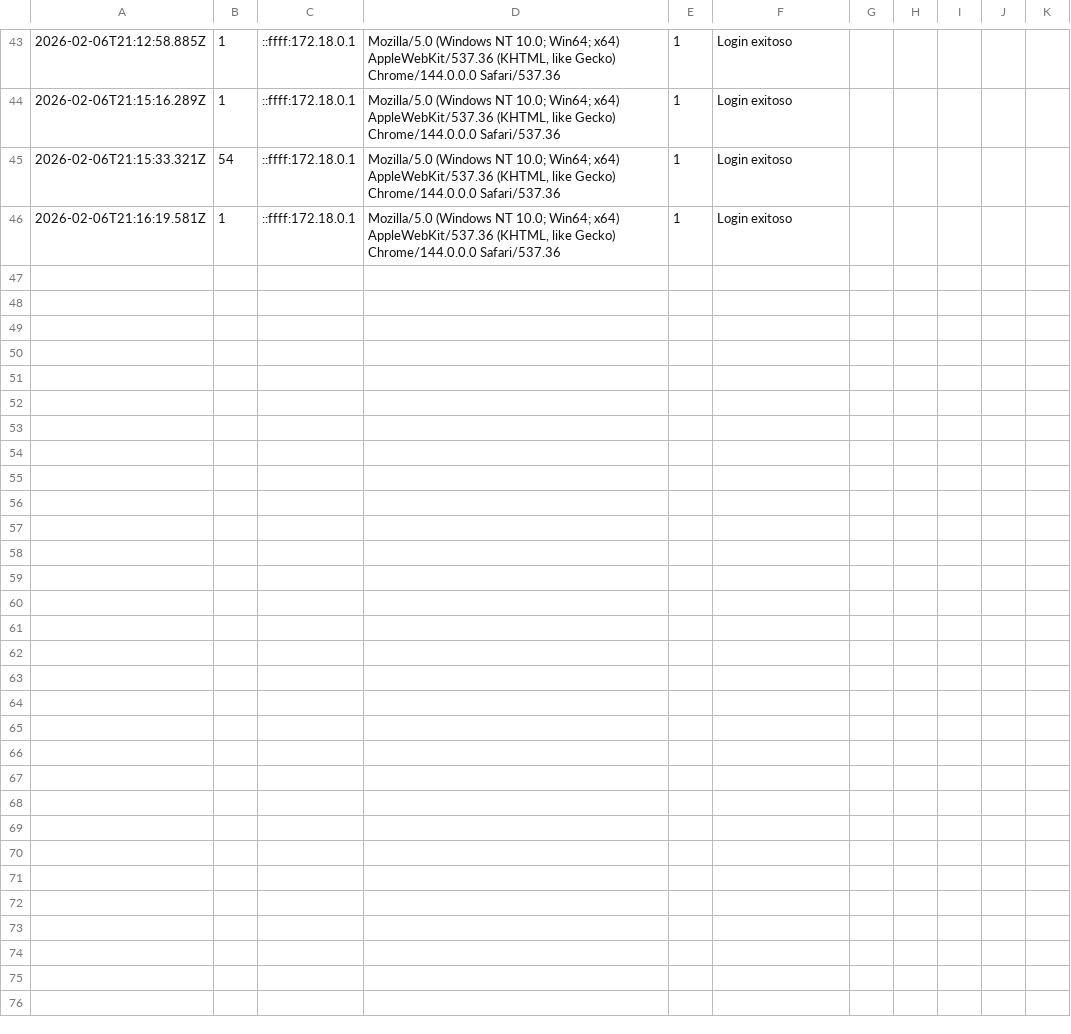
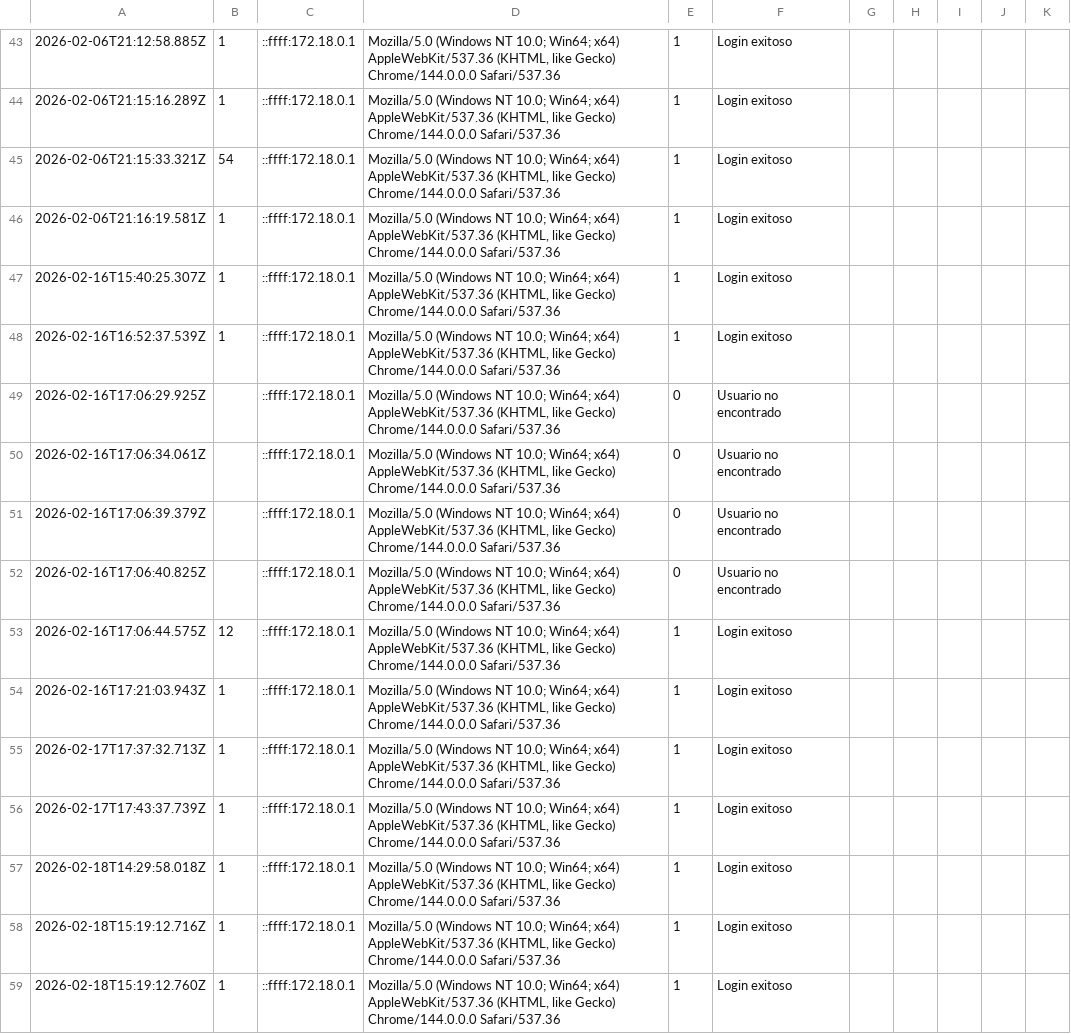
Before and after one commit to sanwortley/proyectoTesis, a CSV file: logs/audit_ingresos.csv, drawn as a sheet; only a part is shown, gaps mark what is left out; the diff covers the shown part only; the diff names each change by its address in the sheet, - before the commit and + after, or states it on an @@ line.

```diff
--- a/logs/audit_ingresos.csv
+++ b/logs/audit_ingresos.csv
+row 47: 2026-02-16T15:40:25.307Z | 1 | ::ffff:172.18.0.1 | Mozilla/5.0 (Windows NT 10.0; Win64; x64) AppleWebKit/537.36 (KHTML, like Gecko) Chrome/144.0.0.0 Safari/537.36 | 1 | Login exitoso
+row 48: 2026-02-16T16:52:37.539Z | 1 | ::ffff:172.18.0.1 | Mozilla/5.0 (Windows NT 10.0; Win64; x64) AppleWebKit/537.36 (KHTML, like Gecko) Chrome/144.0.0.0 Safari/537.36 | 1 | Login exitoso
+row 49: 2026-02-16T17:06:29.925Z |  | ::ffff:172.18.0.1 | Mozilla/5.0 (Windows NT 10.0; Win64; x64) AppleWebKit/537.36 (KHTML, like Gecko) Chrome/144.0.0.0 Safari/537.36 | 0 | Usuario no encontrado
+row 50: 2026-02-16T17:06:34.061Z |  | ::ffff:172.18.0.1 | Mozilla/5.0 (Windows NT 10.0; Win64; x64) AppleWebKit/537.36 (KHTML, like Gecko) Chrome/144.0.0.0 Safari/537.36 | 0 | Usuario no encontrado
+row 51: 2026-02-16T17:06:39.379Z |  | ::ffff:172.18.0.1 | Mozilla/5.0 (Windows NT 10.0; Win64; x64) AppleWebKit/537.36 (KHTML, like Gecko) Chrome/144.0.0.0 Safari/537.36 | 0 | Usuario no encontrado
+row 52: 2026-02-16T17:06:40.825Z |  | ::ffff:172.18.0.1 | Mozilla/5.0 (Windows NT 10.0; Win64; x64) AppleWebKit/537.36 (KHTML, like Gecko) Chrome/144.0.0.0 Safari/537.36 | 0 | Usuario no encontrado
+row 53: 2026-02-16T17:06:44.575Z | 12 | ::ffff:172.18.0.1 | Mozilla/5.0 (Windows NT 10.0; Win64; x64) AppleWebKit/537.36 (KHTML, like Gecko) Chrome/144.0.0.0 Safari/537.36 | 1 | Login exitoso
+row 54: 2026-02-16T17:21:03.943Z | 1 | ::ffff:172.18.0.1 | Mozilla/5.0 (Windows NT 10.0; Win64; x64) AppleWebKit/537.36 (KHTML, like Gecko) Chrome/144.0.0.0 Safari/537.36 | 1 | Login exitoso
+row 55: 2026-02-17T17:37:32.713Z | 1 | ::ffff:172.18.0.1 | Mozilla/5.0 (Windows NT 10.0; Win64; x64) AppleWebKit/537.36 (KHTML, like Gecko) Chrome/144.0.0.0 Safari/537.36 | 1 | Login exitoso
+row 56: 2026-02-17T17:43:37.739Z | 1 | ::ffff:172.18.0.1 | Mozilla/5.0 (Windows NT 10.0; Win64; x64) AppleWebKit/537.36 (KHTML, like Gecko) Chrome/144.0.0.0 Safari/537.36 | 1 | Login exitoso
+row 57: 2026-02-18T14:29:58.018Z | 1 | ::ffff:172.18.0.1 | Mozilla/5.0 (Windows NT 10.0; Win64; x64) AppleWebKit/537.36 (KHTML, like Gecko) Chrome/144.0.0.0 Safari/537.36 | 1 | Login exitoso
+row 58: 2026-02-18T15:19:12.716Z | 1 | ::ffff:172.18.0.1 | Mozilla/5.0 (Windows NT 10.0; Win64; x64) AppleWebKit/537.36 (KHTML, like Gecko) Chrome/144.0.0.0 Safari/537.36 | 1 | Login exitoso
+row 59: 2026-02-18T15:19:12.760Z | 1 | ::ffff:172.18.0.1 | Mozilla/5.0 (Windows NT 10.0; Win64; x64) AppleWebKit/537.36 (KHTML, like Gecko) Chrome/144.0.0.0 Safari/537.36 | 1 | Login exitoso
```
Also changed, not shown: 13 added rows elsewhere in this file, 37 other files.
